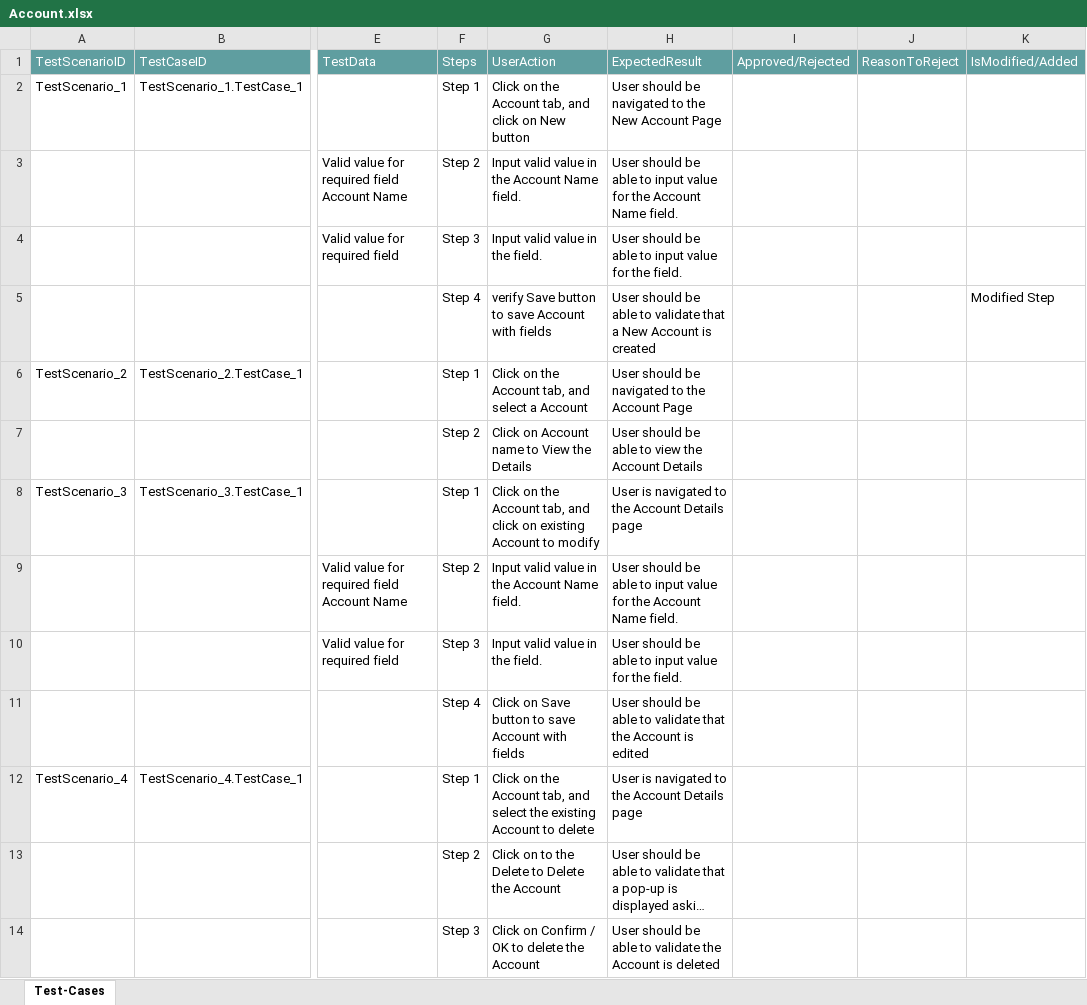
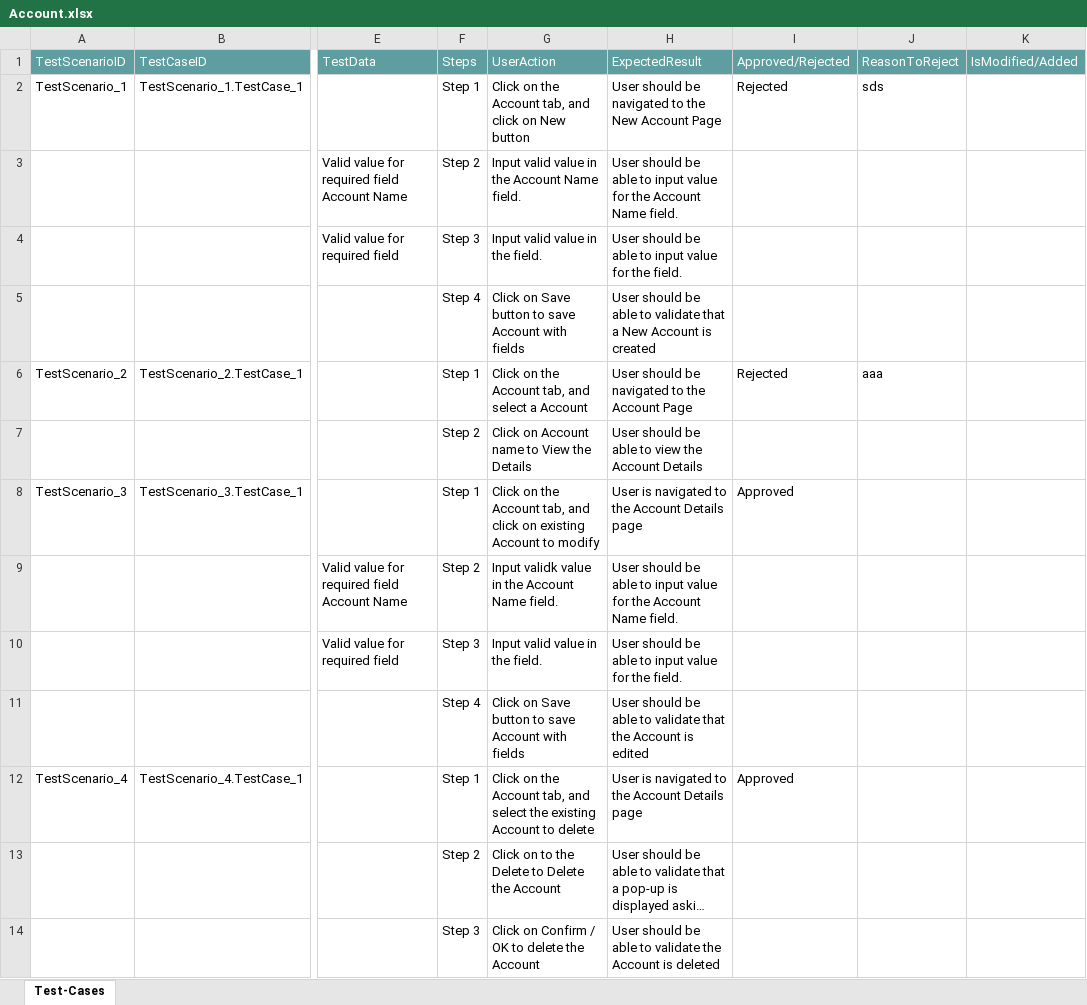
Before and after one commit to ShaikMohamedIrfan/TestingCycle, an Excel workbook: Account.xlsx, sheet Test-Cases, drawn as a sheet; only a part is shown, gaps mark what is left out; long unchanged cells end in …; values as stored, in another font and other column widths than the file's, no borders; table styles not drawn; the diff names each change by its address in the sheet, - before the commit and + after, or states it on an @@ line.

Commit message:
Add files via upload

```diff
--- a/Account.xlsx (sheet Test-Cases)
+++ b/Account.xlsx (sheet Test-Cases)
-I2: (empty)
+I2: Rejected
-J2: (empty)
+J2: sds
-G5: verify Save button…
+G5: Click on Save button…
-K5: Modified Step
+K5: (empty)
-I6: (empty)
+I6: Rejected
-J6: (empty)
+J6: aaa
-I8: (empty)
+I8: Approved
-G9: Input valid value in the Account Name field.
+G9: Input validk value in the Account Name field.
-I12: (empty)
+I12: Approved
```
